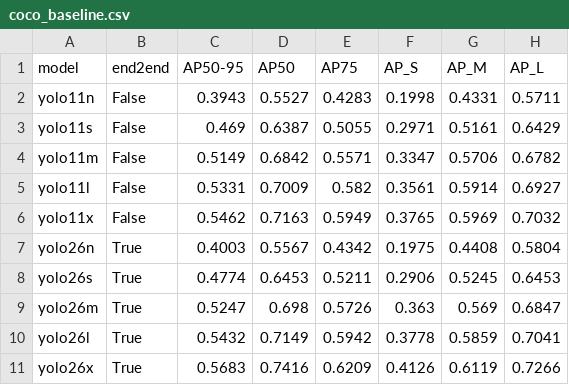
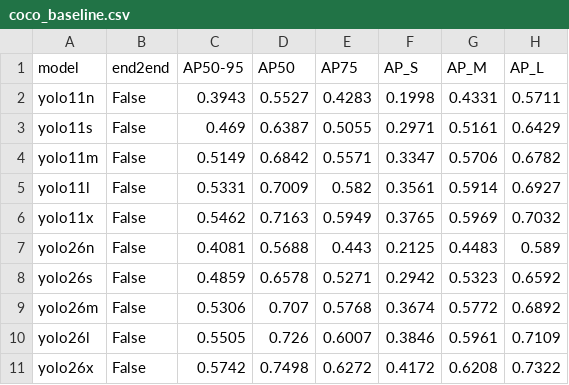
Before and after one commit to sweetdonaut/sod-autoresearch, a CSV file: results/coco_baseline.csv, drawn as a sheet.

```diff
--- a/results/coco_baseline.csv
+++ b/results/coco_baseline.csv
@@ -6,6 +6,6 @@ yolo11l,False,0.5331,0.7009,0.582,0.3561,0.5914,0.6927
 yolo11x,False,0.5462,0.7163,0.5949,0.3765,0.5969,0.7032
-yolo26n,True,0.4003,0.5567,0.4342,0.1975,0.4408,0.5804
-yolo26s,True,0.4774,0.6453,0.5211,0.2906,0.5245,0.6453
-yolo26m,True,0.5247,0.698,0.5726,0.363,0.569,0.6847
-yolo26l,True,0.5432,0.7149,0.5942,0.3778,0.5859,0.7041
-yolo26x,True,0.5683,0.7416,0.6209,0.4126,0.6119,0.7266
+yolo26n,False,0.4081,0.5688,0.443,0.2125,0.4483,0.589
+yolo26s,False,0.4859,0.6578,0.5271,0.2942,0.5323,0.6592
+yolo26m,False,0.5306,0.707,0.5768,0.3674,0.5772,0.6892
+yolo26l,False,0.5505,0.726,0.6007,0.3846,0.5961,0.7109
+yolo26x,False,0.5742,0.7498,0.6272,0.4172,0.6208,0.7322
```
Also changed, not shown: 2 other files.
